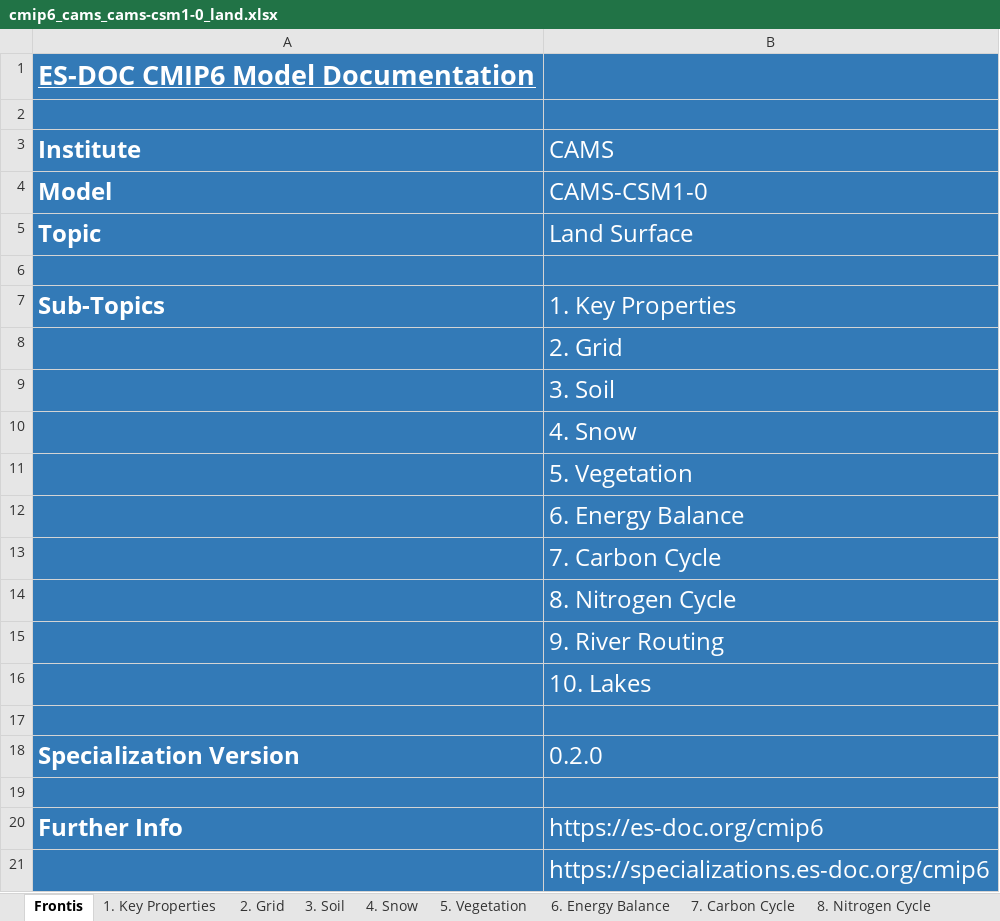
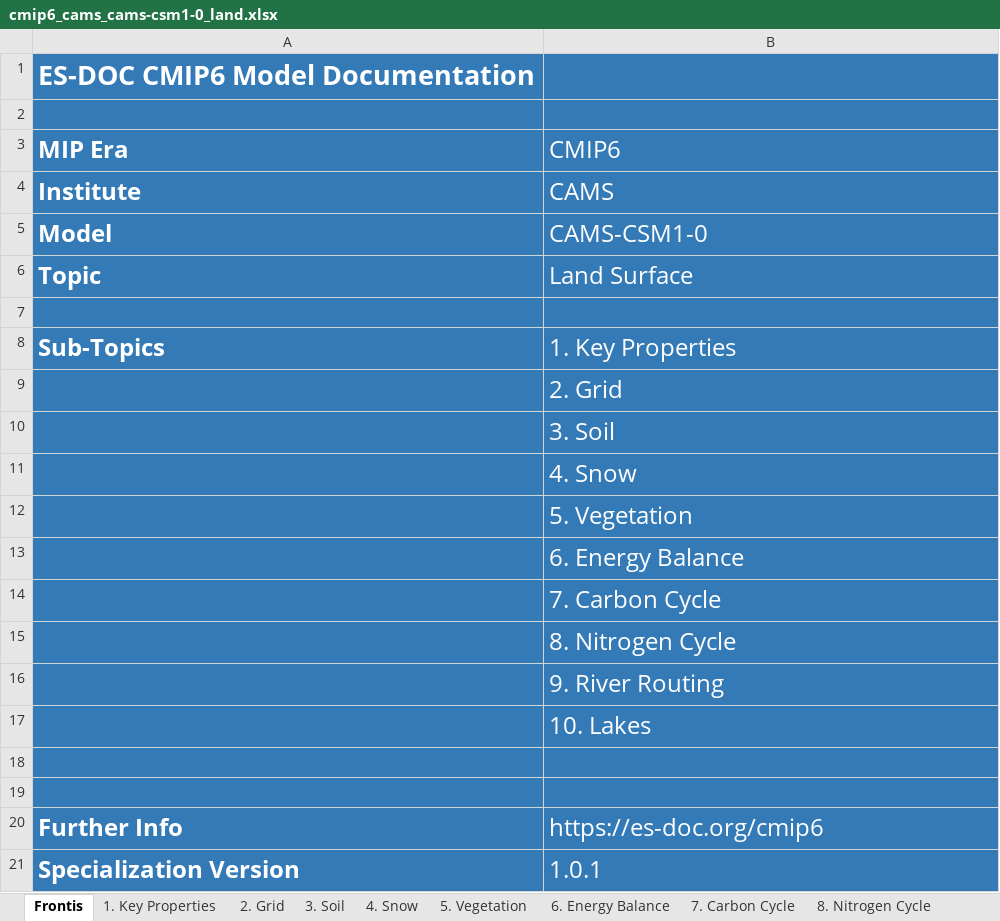
Before and after one commit to ES-DOC-INSTITUTIONAL/cams, an Excel workbook: cmip6/models/cams-csm1-0/cmip6_cams_cams-csm1-0_land.xlsx, sheet Frontis, drawn as a sheet; values as stored, in another font and other column widths than the file's, no borders; removed rows and columns are numbered as before the commit, all else as after; the diff names each change by its address in the sheet, - before the commit and + after, or states it on an @@ line.

```diff
--- a/cmip6/models/cams-csm1-0/cmip6_cams_cams-csm1-0_land.xlsx (sheet Frontis)
+++ b/cmip6/models/cams-csm1-0/cmip6_cams_cams-csm1-0_land.xlsx (sheet Frontis)
-A1 underline: on
+A1 underline: off
+row 3: MIP Era | CMIP6
-row 18: Specialization Version | 0.2.0
-row 21:  | https://specializations.es-doc.org/cmip6
+row 21: Specialization Version | 1.0.1
```
Also changed, not shown: sheet 3. Soil, sheet 7. Carbon Cycle, sheet 5. Vegetation, sheet 1. Key Properties, sheet 9. River Routing, sheet 4. Snow, 4 more sheets, hidden cells, cmip6/models/cams-csm1-0/cmip6_cams_cams-csm1-0_atmos.xlsx, cmip6/models/cams-csm1-0/cmip6_cams_cams-csm1-0_ocean.xlsx, 14 other files.
